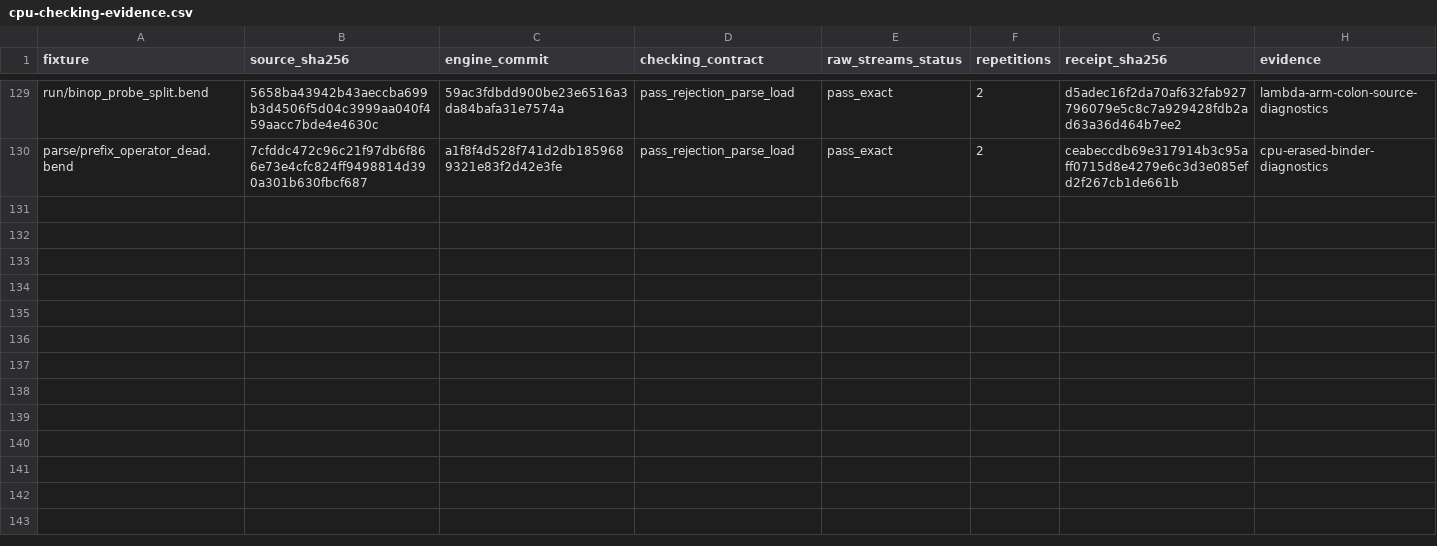
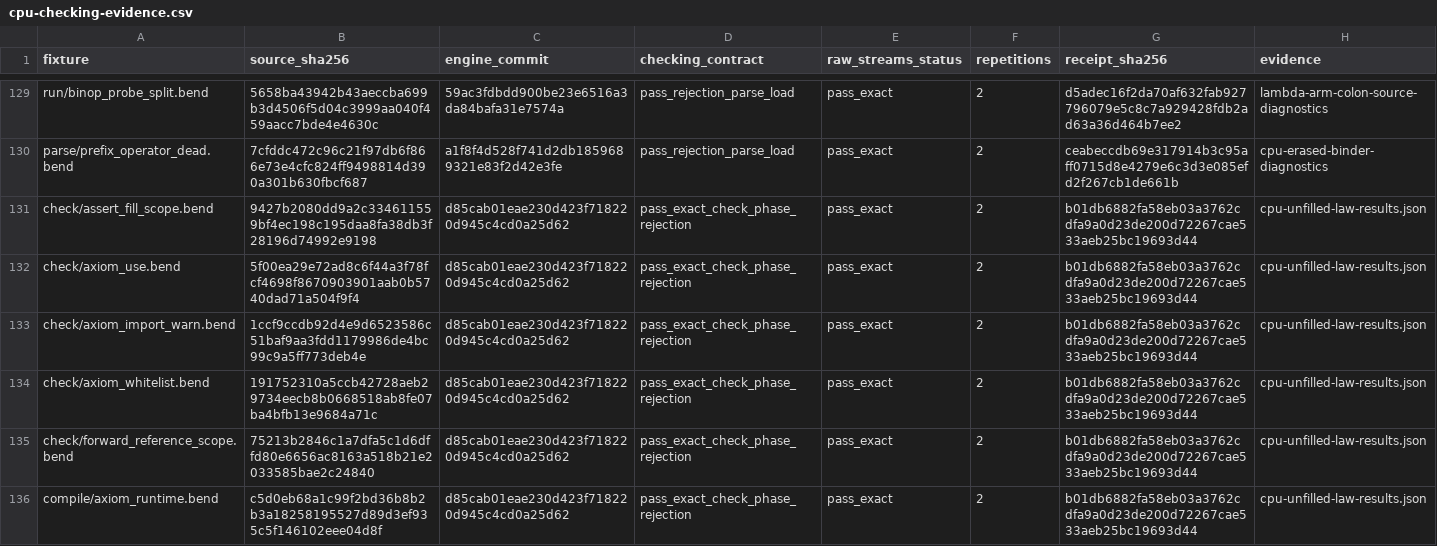
Before and after one commit to TeamDman/teamy-bend, a CSV file: docs/cpu-checking-evidence.csv, drawn as a sheet; only a part is shown, gaps mark what is left out; the diff names each change by its address in the sheet, - before the commit and + after, or states it on an @@ line.

Commit message:
docs(cpu): record unfilled-law parity and renewed checking census

```diff
--- a/docs/cpu-checking-evidence.csv
+++ b/docs/cpu-checking-evidence.csv
+row 131: check/assert_fill_scope.bend | 9427b2080dd9a2c334611559bf4ec198c195daa8fa38db3f28196d74992e9198 | d85cab01eae230d423f718220d945c4cd0a25d62 | pass_exact_check_phase_rejection | pass_exact | 2 | b01db6882fa58eb03a3762cdfa9a0d23de200d72267cae533aeb25bc19693d44 | cpu-unfilled-law-results.json
+row 132: check/axiom_use.bend | 5f00ea29e72ad8c6f44a3f78fcf4698f8670903901aab0b5740dad71a504f9f4 | d85cab01eae230d423f718220d945c4cd0a25d62 | pass_exact_check_phase_rejection | pass_exact | 2 | b01db6882fa58eb03a3762cdfa9a0d23de200d72267cae533aeb25bc19693d44 | cpu-unfilled-law-results.json
+row 133: check/axiom_import_warn.bend | 1ccf9ccdb92d4e9d6523586c51baf9aa3fdd1179986de4bc99c9a5ff773deb4e | d85cab01eae230d423f718220d945c4cd0a25d62 | pass_exact_check_phase_rejection | pass_exact | 2 | b01db6882fa58eb03a3762cdfa9a0d23de200d72267cae533aeb25bc19693d44 | cpu-unfilled-law-results.json
+row 134: check/axiom_whitelist.bend | 191752310a5ccb42728aeb29734eecb8b0668518ab8fe07ba4bfb13e9684a71c | d85cab01eae230d423f718220d945c4cd0a25d62 | pass_exact_check_phase_rejection | pass_exact | 2 | b01db6882fa58eb03a3762cdfa9a0d23de200d72267cae533aeb25bc19693d44 | cpu-unfilled-law-results.json
+row 135: check/forward_reference_scope.bend | 75213b2846c1a7dfa5c1d6dffd80e6656ac8163a518b21e2033585bae2c24840 | d85cab01eae230d423f718220d945c4cd0a25d62 | pass_exact_check_phase_rejection | pass_exact | 2 | b01db6882fa58eb03a3762cdfa9a0d23de200d72267cae533aeb25bc19693d44 | cpu-unfilled-law-results.json
+row 136: compile/axiom_runtime.bend | c5d0eb68a1c99f2bd36b8b2b3a18258195527d89d3ef935c5f146102eee04d8f | d85cab01eae230d423f718220d945c4cd0a25d62 | pass_exact_check_phase_rejection | pass_exact | 2 | b01db6882fa58eb03a3762cdfa9a0d23de200d72267cae533aeb25bc19693d44 | cpu-unfilled-law-results.json
```
Also changed, not shown: 7 other files.
